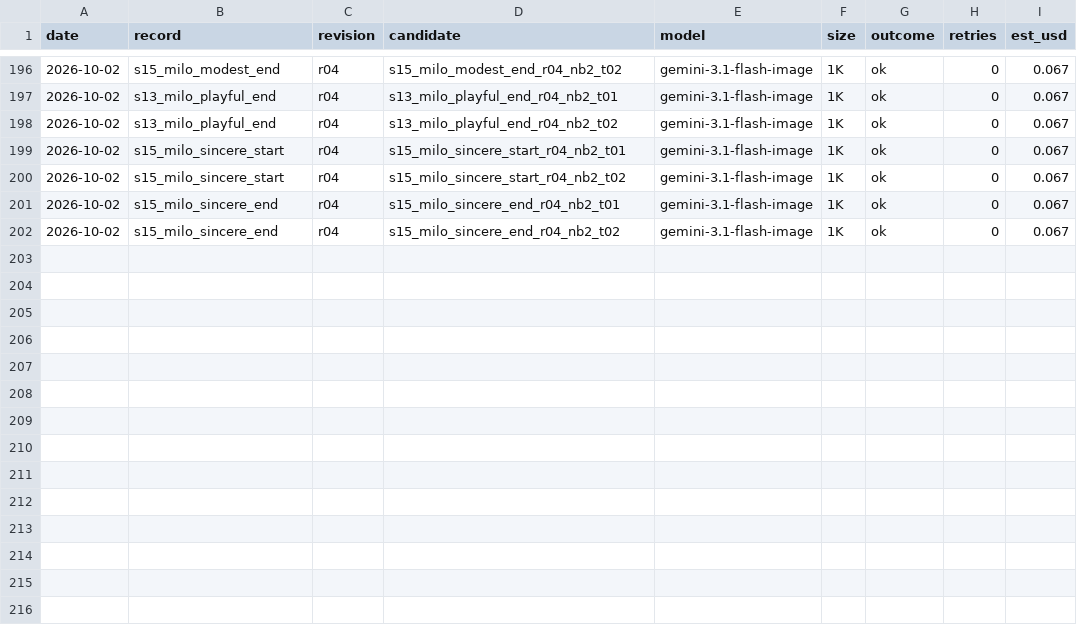
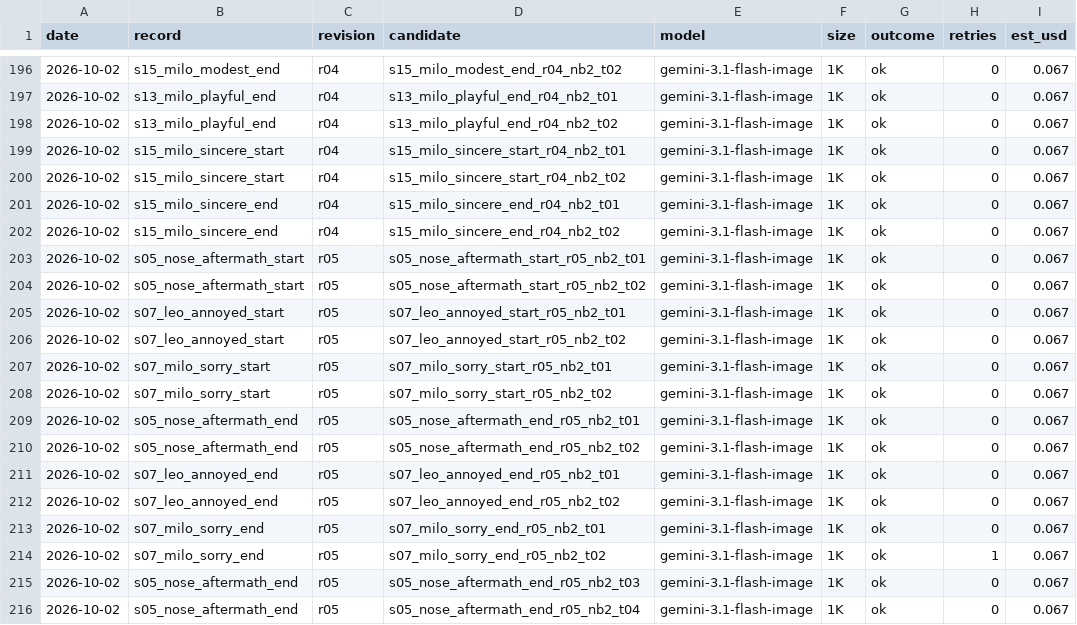
Before and after one commit to jeilealr/big_lessons_little_tales, a CSV file: stories/lion_and_mouse_v4/revisions/gemini_ledger.csv, drawn as a sheet; only a part is shown, gaps mark what is left out.

```diff
--- a/stories/lion_and_mouse_v4/revisions/gemini_ledger.csv
+++ b/stories/lion_and_mouse_v4/revisions/gemini_ledger.csv
@@ -202 +202,15 @@ date,record,revision,candidate,model,size,outcome,retries,est_usd
 2026-10-02,s15_milo_sincere_end,r04,s15_milo_sincere_end_r04_nb2_t02,gemini-3.1-flash-image,1K,ok,0,0.067
+2026-10-02,s05_nose_aftermath_start,r05,s05_nose_aftermath_start_r05_nb2_t01,gemini-3.1-flash-image,1K,ok,0,0.067
+2026-10-02,s05_nose_aftermath_start,r05,s05_nose_aftermath_start_r05_nb2_t02,gemini-3.1-flash-image,1K,ok,0,0.067
+2026-10-02,s07_leo_annoyed_start,r05,s07_leo_annoyed_start_r05_nb2_t01,gemini-3.1-flash-image,1K,ok,0,0.067
+2026-10-02,s07_leo_annoyed_start,r05,s07_leo_annoyed_start_r05_nb2_t02,gemini-3.1-flash-image,1K,ok,0,0.067
+2026-10-02,s07_milo_sorry_start,r05,s07_milo_sorry_start_r05_nb2_t01,gemini-3.1-flash-image,1K,ok,0,0.067
+2026-10-02,s07_milo_sorry_start,r05,s07_milo_sorry_start_r05_nb2_t02,gemini-3.1-flash-image,1K,ok,0,0.067
+2026-10-02,s05_nose_aftermath_end,r05,s05_nose_aftermath_end_r05_nb2_t01,gemini-3.1-flash-image,1K,ok,0,0.067
+2026-10-02,s05_nose_aftermath_end,r05,s05_nose_aftermath_end_r05_nb2_t02,gemini-3.1-flash-image,1K,ok,0,0.067
+2026-10-02,s07_leo_annoyed_end,r05,s07_leo_annoyed_end_r05_nb2_t01,gemini-3.1-flash-image,1K,ok,0,0.067
+2026-10-02,s07_leo_annoyed_end,r05,s07_leo_annoyed_end_r05_nb2_t02,gemini-3.1-flash-image,1K,ok,0,0.067
+2026-10-02,s07_milo_sorry_end,r05,s07_milo_sorry_end_r05_nb2_t01,gemini-3.1-flash-image,1K,ok,0,0.067
+2026-10-02,s07_milo_sorry_end,r05,s07_milo_sorry_end_r05_nb2_t02,gemini-3.1-flash-image,1K,ok,1,0.067
+2026-10-02,s05_nose_aftermath_end,r05,s05_nose_aftermath_end_r05_nb2_t03,gemini-3.1-flash-image,1K,ok,0,0.067
+2026-10-02,s05_nose_aftermath_end,r05,s05_nose_aftermath_end_r05_nb2_t04,gemini-3.1-flash-image,1K,ok,0,0.067
```
Also changed, not shown: 13 other files.
